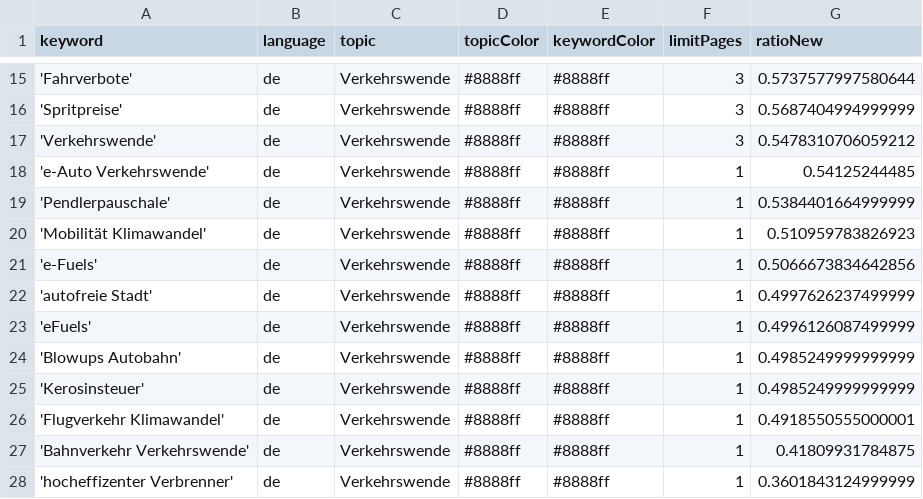
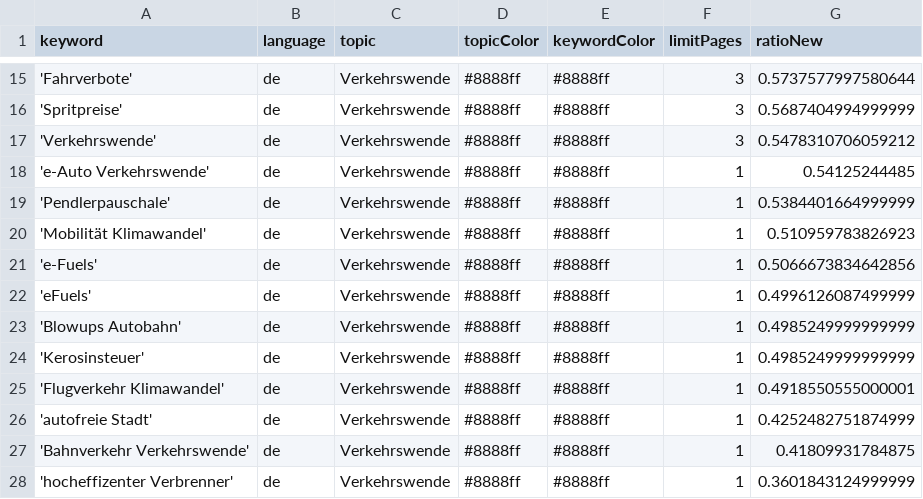
Before and after one commit to bennysch-news/mobilityIsComing, a CSV file: keywords.csv, drawn as a sheet; only a part is shown, gaps mark what is left out; removed rows and columns are numbered as before the commit, all else as after; the diff names each change by its address in the sheet, - before the commit and + after, or states it on an @@ line.

Commit message:
Commit from GitHub Actions (harvest:0.0)

```diff
--- a/keywords.csv
+++ b/keywords.csv
-row 22: 'autofreie Stadt' | de | Verkehrswende | #8888ff | #8888ff | 1 | 0.4997626237499999
+row 26: 'autofreie Stadt' | de | Verkehrswende | #8888ff | #8888ff | 1 | 0.4252482751874999
```
